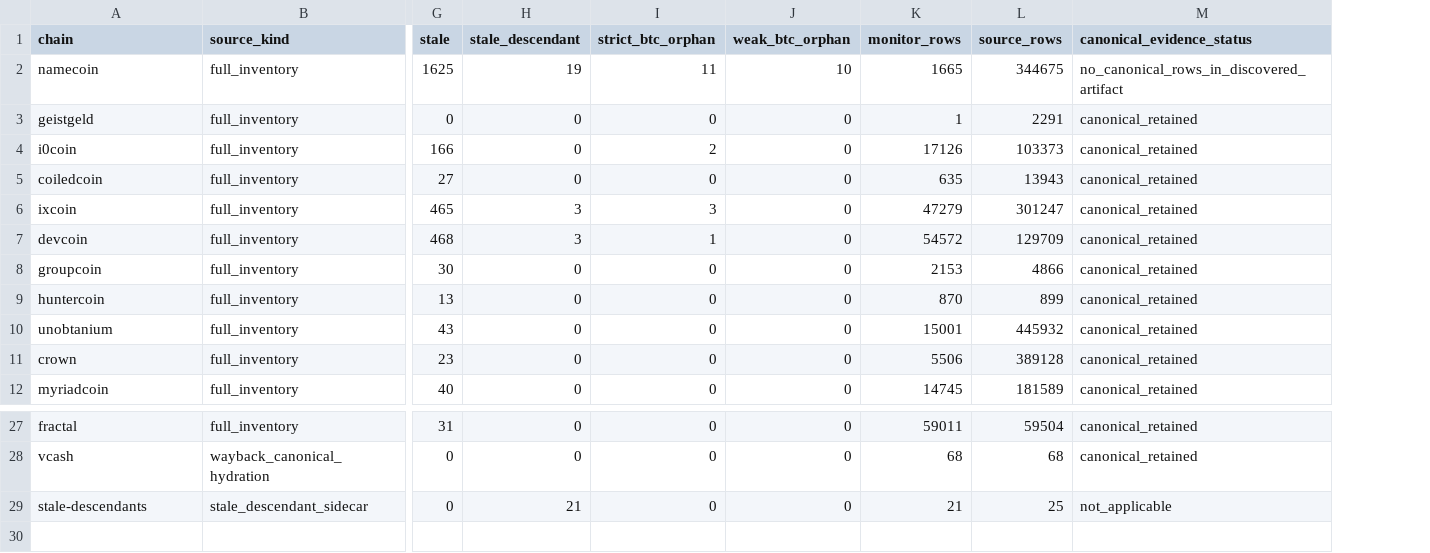
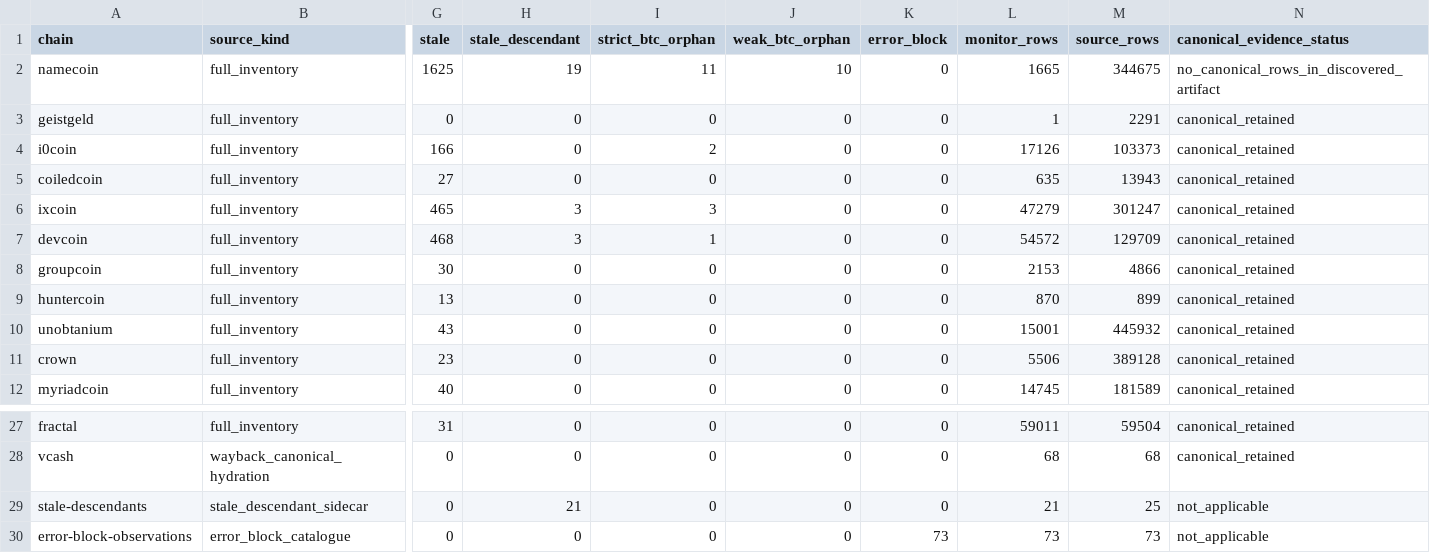
Before and after one commit to deadmanoz/merge-mining-research, a CSV file: results/monitor-evidence/monitor-evidence-counts.csv, drawn as a sheet; only a part is shown, gaps mark what is left out; rows hold the shown columns only; the diff names each change by its address in the sheet, - before the commit and + after, or states it on an @@ line.

Commit message:
feat(error-blocks): publish recovered error witnesses (#29)
* test(attribution): isolate archive provenance fixture

* feat(error-blocks): publish recovered error witnesses

* fixup! feat(error-blocks): publish recovered error witnesses

* fixup! fixup! feat(error-blocks): publish recovered error witnesses

* fixup! fixup! fixup! feat(error-blocks): publish recovered error witnesses

* fixup! fixup! fixup! fixup! feat(error-blocks): publish recovered error witnesses

* fixup! fixup! fixup! fixup! fixup! feat(error-blocks): publish recovered error witnesses

* fix(error-blocks): harden witness publication updates

```diff
--- a/results/monitor-evidence/monitor-evidence-counts.csv
+++ b/results/monitor-evidence/monitor-evidence-counts.csv
+column K (error_block), rows 2-12: all 0; rows 27-29: all 0
+row 30: error-block-observations | error_block_catalogue | 0 | 0 | 0 | 0 | 73 | 73 | 73 | not_applicable
```
Also changed, not shown: 15 other files.
